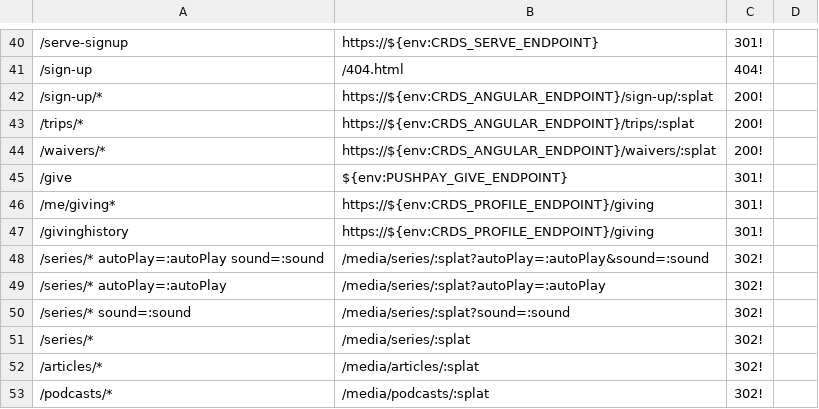
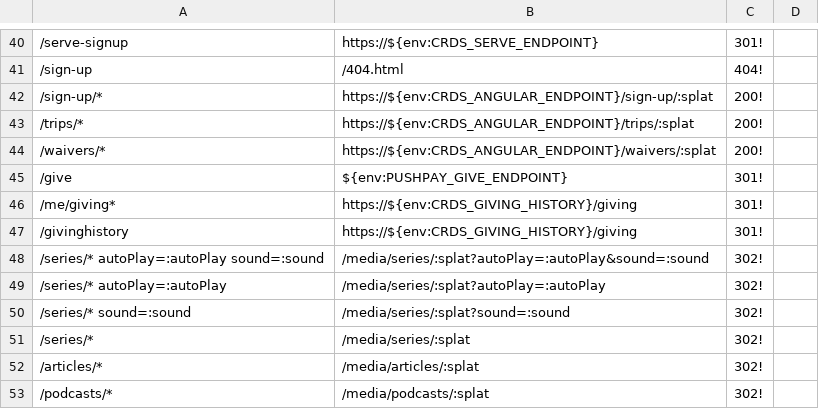
Before and after one commit to crdschurch/crds-net, a CSV file: redirects.csv, drawn as a sheet; only a part is shown, gaps mark what is left out; the diff names each change by its address in the sheet, - before the commit and + after, or states it on an @@ line.

Commit message:
added giving history endpoint

```diff
--- a/redirects.csv
+++ b/redirects.csv
-B46:B47: https://${env:CRDS_PROFILE_ENDPOINT}/giving
+B46:B47: https://${env:CRDS_GIVING_HISTORY}/giving
```
